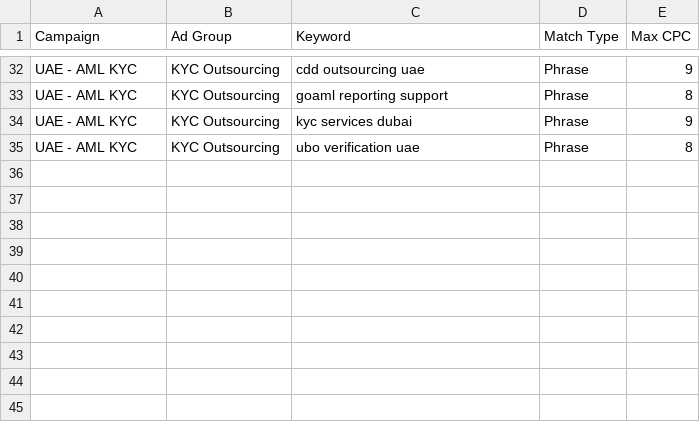
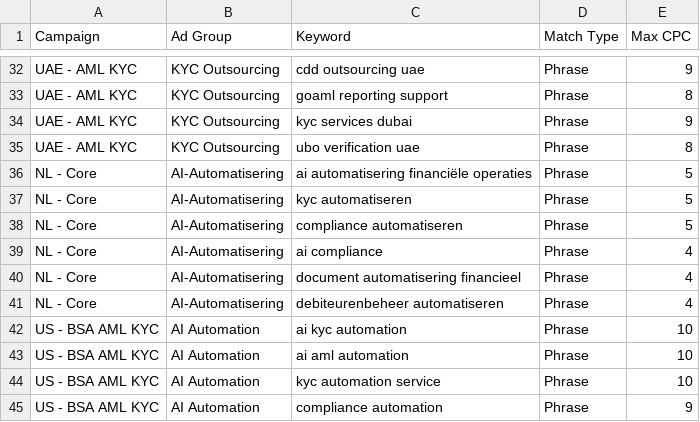
Before and after one commit to Moneymagnetinc/financial-services-website, a CSV file: ads/finaxis-keywords.csv, drawn as a sheet; only a part is shown, gaps mark what is left out.

```diff
--- a/ads/finaxis-keywords.csv
+++ b/ads/finaxis-keywords.csv
@@ -35 +35,11 @@ UAE - AML KYC,KYC Outsourcing,kyc services dubai,Phrase,9
 UAE - AML KYC,KYC Outsourcing,ubo verification uae,Phrase,8
+NL - Core,AI-Automatisering,ai automatisering financiële operaties,Phrase,5
+NL - Core,AI-Automatisering,kyc automatiseren,Phrase,5
+NL - Core,AI-Automatisering,compliance automatiseren,Phrase,5
+NL - Core,AI-Automatisering,ai compliance,Phrase,4
+NL - Core,AI-Automatisering,document automatisering financieel,Phrase,4
+NL - Core,AI-Automatisering,debiteurenbeheer automatiseren,Phrase,4
+US - BSA AML KYC,AI Automation,ai kyc automation,Phrase,10
+US - BSA AML KYC,AI Automation,ai aml automation,Phrase,10
+US - BSA AML KYC,AI Automation,kyc automation service,Phrase,10
+US - BSA AML KYC,AI Automation,compliance automation,Phrase,9
```
Also changed, not shown: ads/finaxis-ads-rsa.csv, 2 other files.
